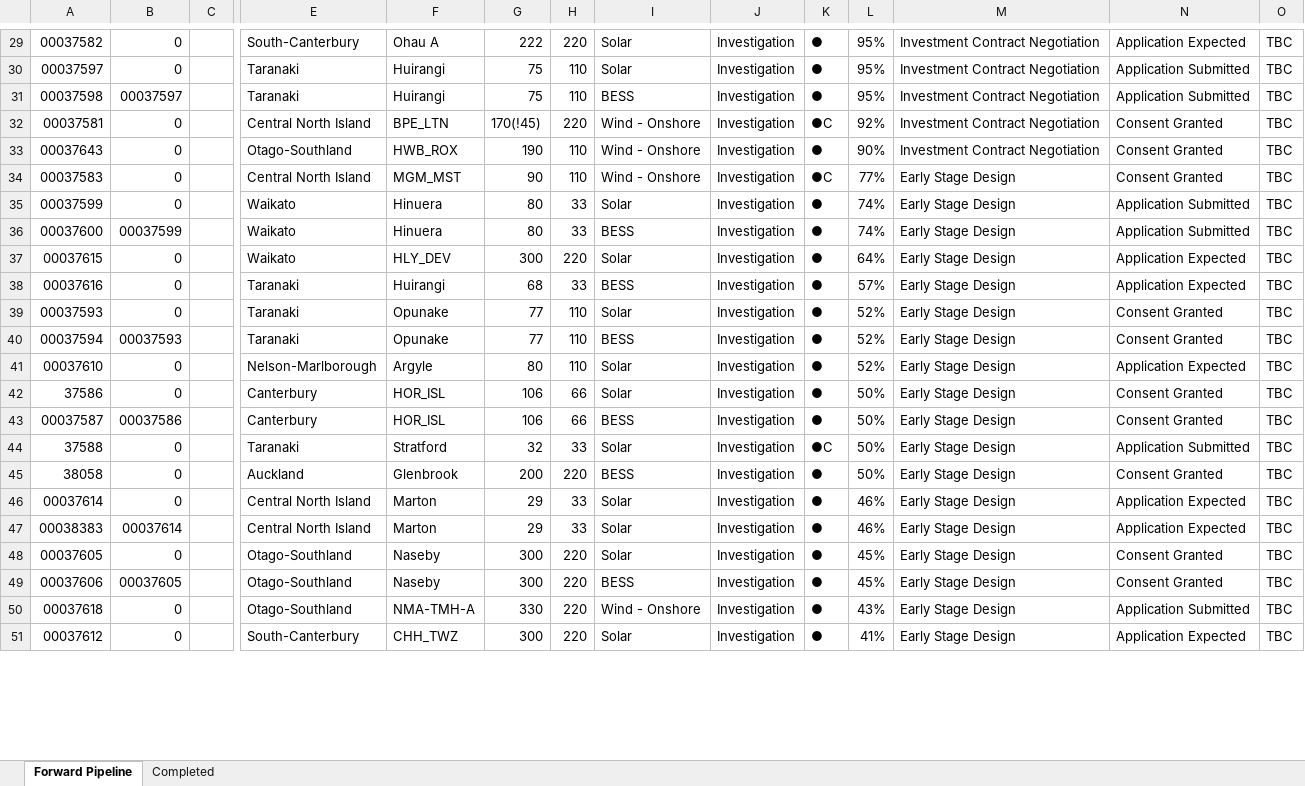
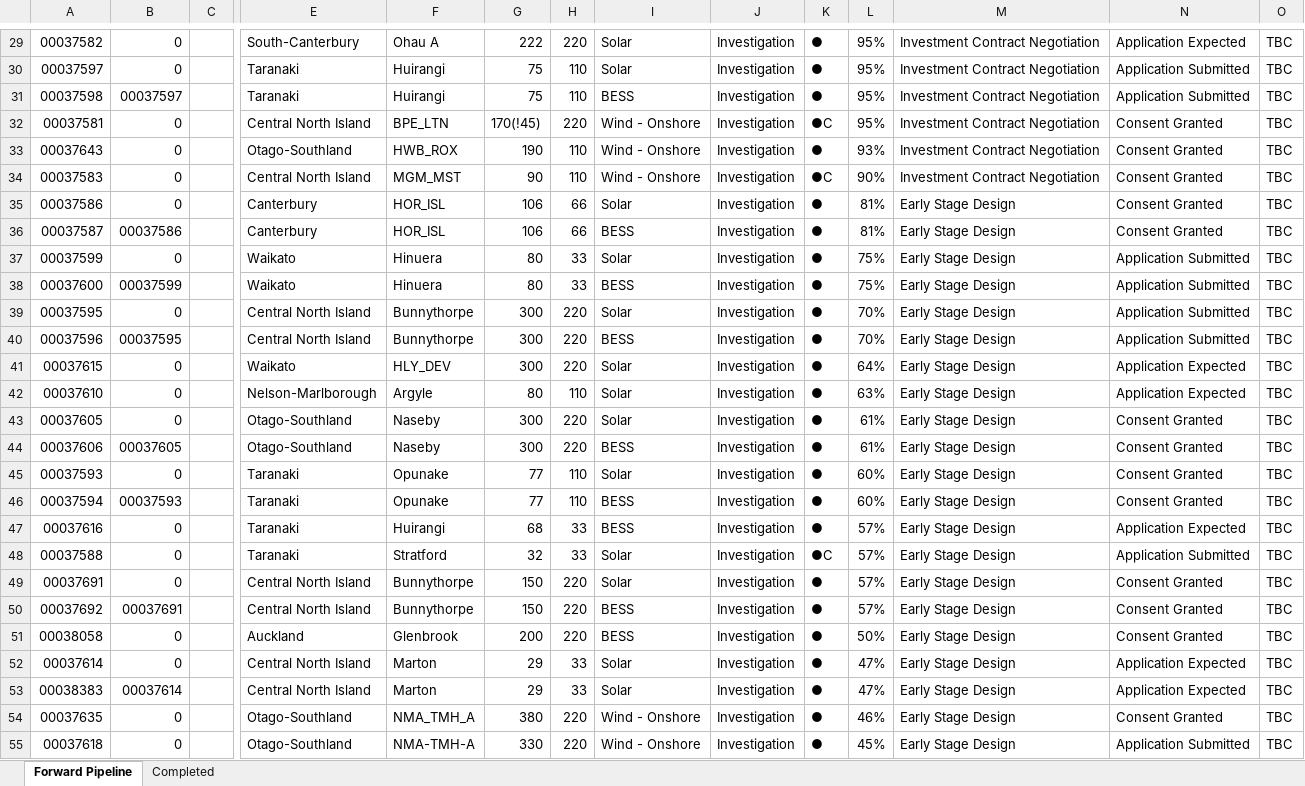
Before and after one commit to TheReverendCard/nz-grid-model-data, an Excel workbook: data/pipeline/generation_and_energy_storage_connection_pipeline.xlsx, sheet Forward Pipeline, drawn as a sheet; only a part is shown, gaps mark what is left out; the shorter side is filled out with more unchanged rows; values as stored, in another font and other column widths than the file's, no cell formats; charts and pictures not drawn; removed rows and columns are numbered as before the commit, all else as after; rows hold the shown columns only; the diff covers the shown part only; the diff names each change by its address in the sheet, - before the commit and + after, or states it on an @@ line.

```diff
--- a/data/pipeline/generation_and_energy_storage_connection_pipeline.xlsx (sheet Forward Pipeline)
+++ b/data/pipeline/generation_and_energy_storage_connection_pipeline.xlsx (sheet Forward Pipeline)
-L32: 92%
+L32: 95%
-L33: 90%
+L33: 93%
-L34: 77%
+L34: 90%
-M34: Early Stage Design
+M34: Investment Contract Negotiation
+row 35: 00037586 | 0 |  | Canterbury | HOR_ISL | 106 | 66 | Solar | Investigation | ● | 81% | Early Stage Design | Consent Granted | TBC
+row 36: 00037587 | 00037586 |  | Canterbury | HOR_ISL | 106 | 66 | BESS | Investigation | ● | 81% | Early Stage Design | Consent Granted | TBC
-L37:L38: 74%
+L37:L38: 75%
+row 39: 00037595 | 0 |  | Central North Island | Bunnythorpe | 300 | 220 | Solar | Investigation | ● | 70% | Early Stage Design | Application Submitted | TBC
+row 40: 00037596 | 00037595 |  | Central North Island | Bunnythorpe | 300 | 220 | BESS | Investigation | ● | 70% | Early Stage Design | Application Submitted | TBC
+row 42: 00037610 | 0 |  | Nelson-Marlborough | Argyle | 80 | 110 | Solar | Investigation | ● | 63% | Early Stage Design | Application Expected | TBC
+row 43: 00037605 | 0 |  | Otago-Southland | Naseby | 300 | 220 | Solar | Investigation | ● | 61% | Early Stage Design | Consent Granted | TBC
+row 44: 00037606 | 00037605 |  | Otago-Southland | Naseby | 300 | 220 | BESS | Investigation | ● | 61% | Early Stage Design | Consent Granted | TBC
+row 45: 00037593 | 0 |  | Taranaki | Opunake | 77 | 110 | Solar | Investigation | ● | 60% | Early Stage Design | Consent Granted | TBC
+row 46: 00037594 | 00037593 |  | Taranaki | Opunake | 77 | 110 | BESS | Investigation | ● | 60% | Early Stage Design | Consent Granted | TBC
-row 39: 00037593 | 0 |  | Taranaki | Opunake | 77 | 110 | Solar | Investigation | ● | 52% | Early Stage Design | Consent Granted | TBC
-row 40: 00037594 | 00037593 |  | Taranaki | Opunake | 77 | 110 | BESS | Investigation | ● | 52% | Early Stage Design | Consent Granted | TBC
-row 41: 00037610 | 0 |  | Nelson-Marlborough | Argyle | 80 | 110 | Solar | Investigation | ● | 52% | Early Stage Design | Application Expected | TBC
-row 42: 37586 | 0 |  | Canterbury | HOR_ISL | 106 | 66 | Solar | Investigation | ● | 50% | Early Stage Design | Consent Granted | TBC
-row 43: 00037587 | 00037586 |  | Canterbury | HOR_ISL | 106 | 66 | BESS | Investigation | ● | 50% | Early Stage Design | Consent Granted | TBC
-A48: 37588
+A48: 00037588
-L48: 50%
+L48: 57%
+row 49: 00037691 | 0 |  | Central North Island | Bunnythorpe | 150 | 220 | Solar | Investigation | ● | 57% | Early Stage Design | Consent Granted | TBC
+row 50: 00037692 | 00037691 |  | Central North Island | Bunnythorpe | 150 | 220 | BESS | Investigation | ● | 57% | Early Stage Design | Consent Granted | TBC
-A51: 38058
+A51: 00038058
-L52:L53: 46%
+L52:L53: 47%
-A54: 00037605
+A54: 00037635
-F54: Naseby
+F54: NMA_TMH_A
-G54: 300
+G54: 380
-I54: Solar
+I54: Wind - Onshore
-L54: 45%
+L54: 46%
-row 49: 00037606 | 00037605 |  | Otago-Southland | Naseby | 300 | 220 | BESS | Investigation | ● | 45% | Early Stage Design | Consent Granted | TBC
-L55: 43%
+L55: 45%
```
Also changed, not shown: 17 added rows, 19 removed rows and 137 edited cells elsewhere in this sheet, sheet Completed, cell formats, charts or pictures, 2 other files.
